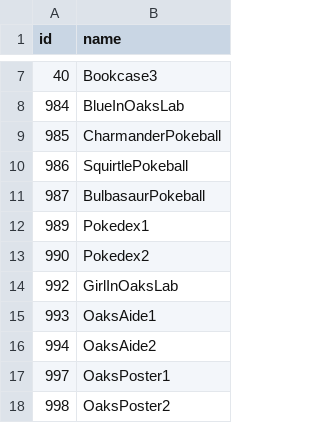
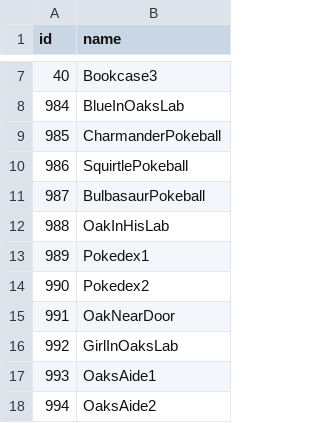
Before and after one commit to Helios-vmg/cppred, a CSV file: CodeGeneration/input/map_object_names.csv, drawn as a sheet; only a part is shown, gaps mark what is left out; the shorter side is filled out with more unchanged rows; the diff names each change by its address in the sheet, - before the commit and + after, or states it on an @@ line.

```diff
--- a/CodeGeneration/input/map_object_names.csv
+++ b/CodeGeneration/input/map_object_names.csv
+row 12: 988 | OakInHisLab
+row 15: 991 | OakNearDoor
```
Also changed, not shown: CodeGeneration/input/map_objects.csv, CodeGeneration/input/variables.csv, 17 other files.
